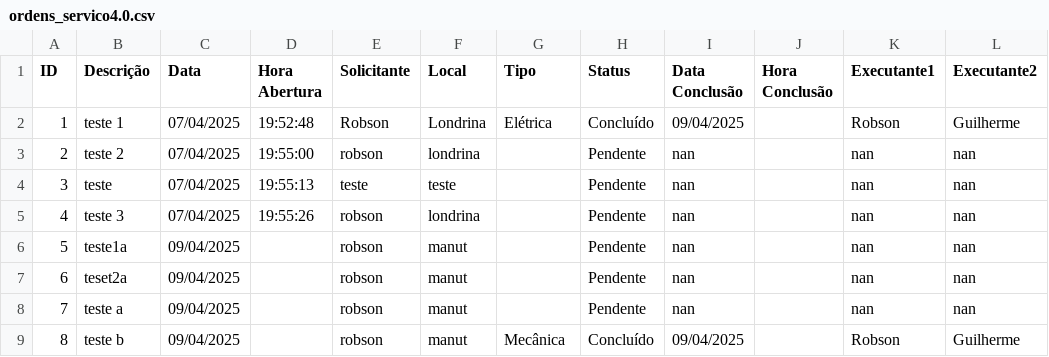
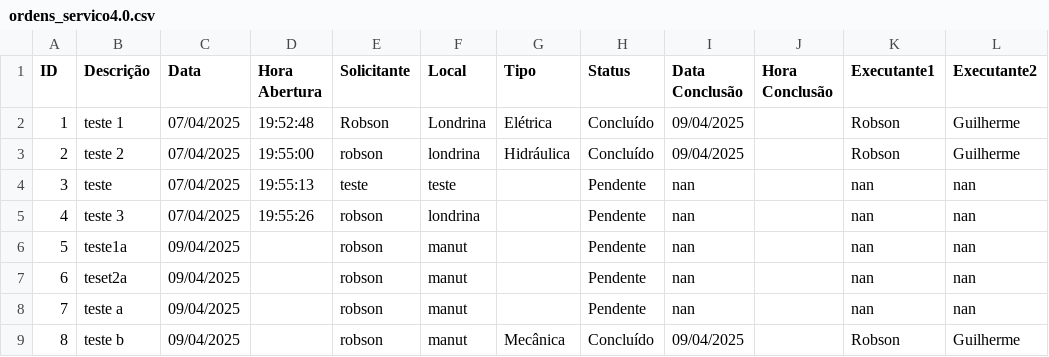
Before and after one commit to vilelarobson0971/OS_4.0, a CSV file: ordens_servico4.0.csv, drawn as a sheet.

Commit message:
Atualização automática do sistema de OS

```diff
--- a/ordens_servico4.0.csv
+++ b/ordens_servico4.0.csv
@@ -2,3 +2,3 @@ ID,Descrição,Data,Hora Abertura,Solicitante,Local,Tipo,Status,Data Conclusão,
 1,teste 1,07/04/2025,19:52:48,Robson,Londrina,Elétrica,Concluído,09/04/2025,,Robson,Guilherme
-2,teste 2,07/04/2025,19:55:00,robson,londrina,,Pendente,nan,,nan,nan
+2,teste 2,07/04/2025,19:55:00,robson,londrina,Hidráulica,Concluído,09/04/2025,,Robson,Guilherme
 3,teste,07/04/2025,19:55:13,teste,teste,,Pendente,nan,,nan,nan
```
